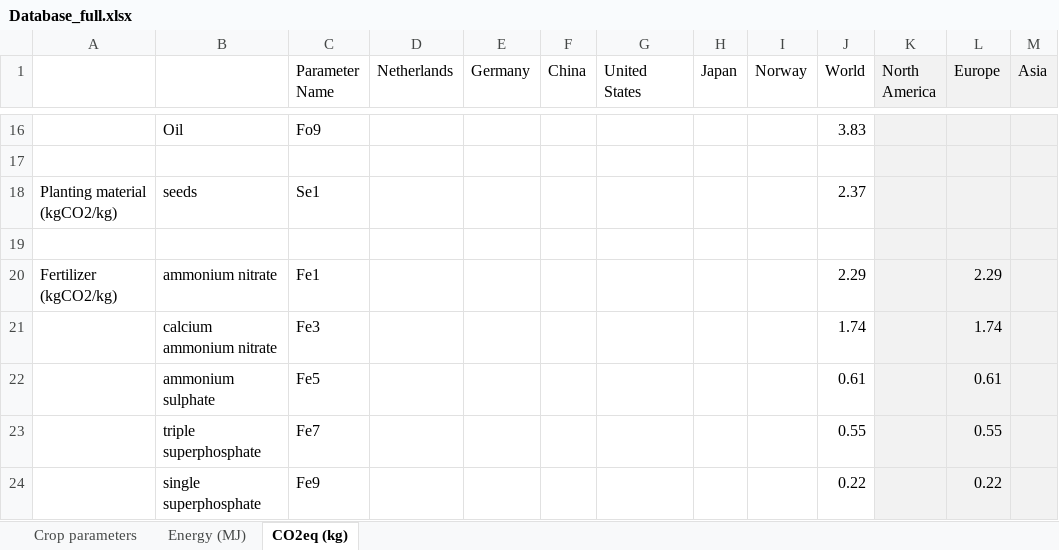
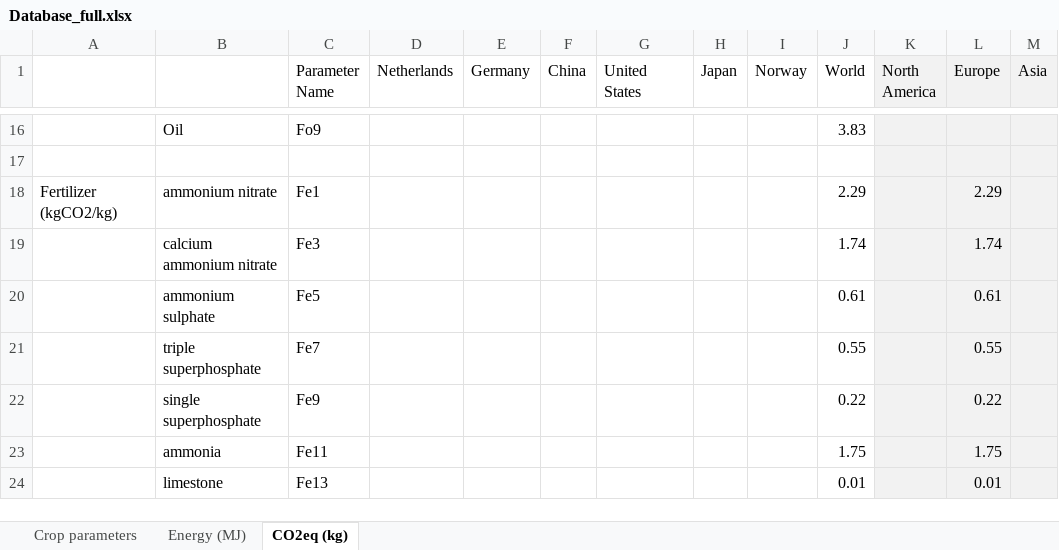
Before and after one commit to JaapWeerheim/ACT2321, an Excel workbook: Database_full.xlsx, sheet CO2eq (kg), drawn as a sheet; only a part is shown, gaps mark what is left out; the shorter side is filled out with more unchanged rows; values as stored, in another font and other column widths than the file's, no borders; the diff names each change by its address in the sheet, - before the commit and + after, or states it on an @@ line.

```diff
--- a/Database_full.xlsx (sheet CO2eq (kg))
+++ b/Database_full.xlsx (sheet CO2eq (kg))
-row 18: Planting material (kgCO2/kg) | seeds | Se1 |  |  |  |  |  |  | 2.37
-row 19: (empty)
```
Also changed, not shown: sheet Energy (MJ), sheet Crop parameters, 1 other file.
